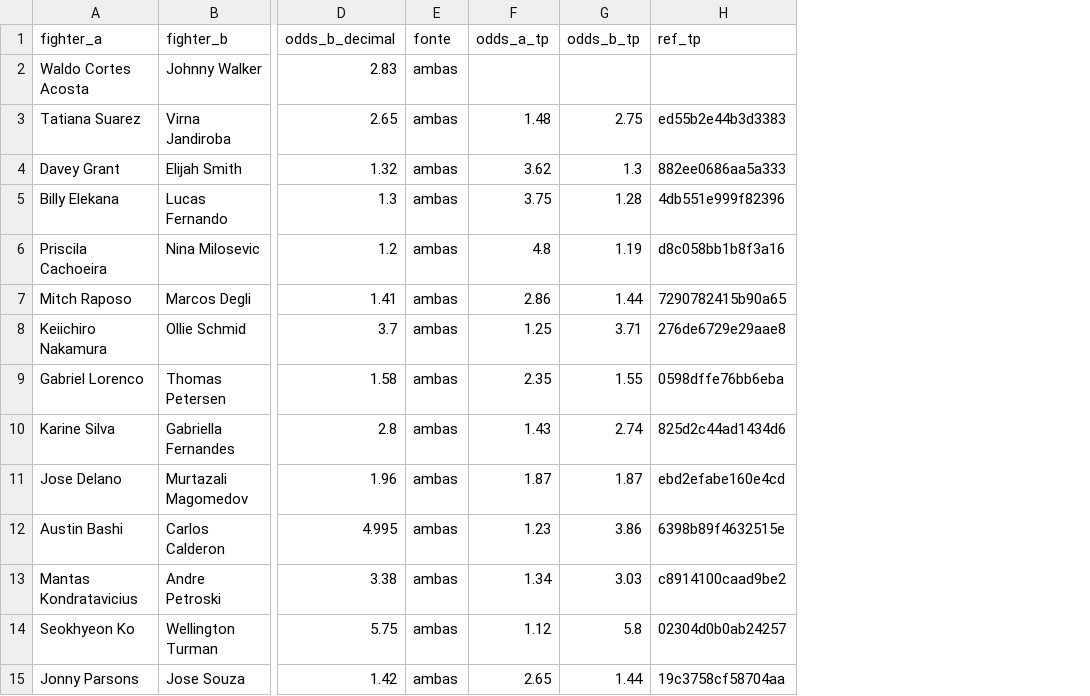
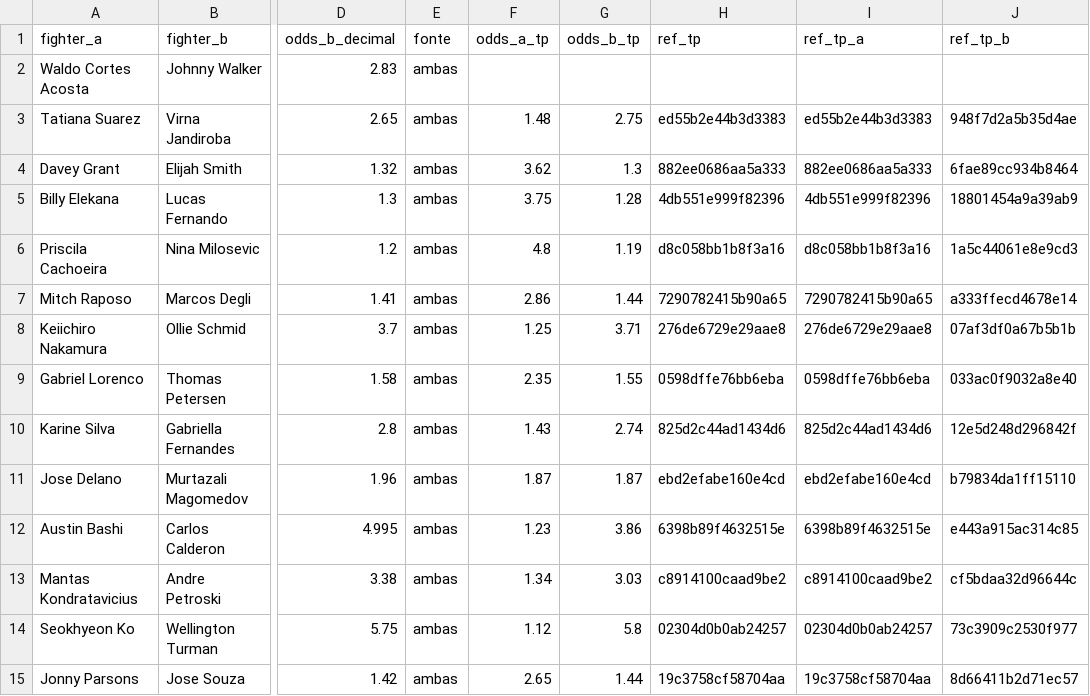
Before and after one commit to bergols/ufc-predictor, a CSV file: data/raw/upcoming_card_odds.csv, drawn as a sheet; only a part is shown, gaps mark what is left out; the diff names each change by its address in the sheet, - before the commit and + after, or states it on an @@ line.

```diff
--- a/data/raw/upcoming_card_odds.csv
+++ b/data/raw/upcoming_card_odds.csv
+column I (ref_tp_a), rows 3-15: ed55b2e44b3d3383 | 882ee0686aa5a333 | 4db551e999f82396 | d8c058bb1b8f3a16 | 7290782415b90a65 | 276de6729e29aae8 | 0598dffe76bb6eba | 825d2c44ad1434d6 | ebd2efabe160e4cd | 6398b89f4632515e | c8914100caad9be2 | 02304d0b0ab24257 | 19c3758cf58704aa
+column J (ref_tp_b), rows 3-15: 948f7d2a5b35d4ae | 6fae89cc934b8464 | 18801454a9a39ab9 | 1a5c44061e8e9cd3 | a333ffecd4678e14 | 07af3df0a67b5b1b | 033ac0f9032a8e40 | 12e5d248d296842f | b79834da1ff15110 | e443a915ac314c85 | cf5bdaa32d96644c | 73c3909c2530f977 | 8d66411b2d71ec57
```
Also changed, not shown: data/prediction_history.csv, 2 other files.
